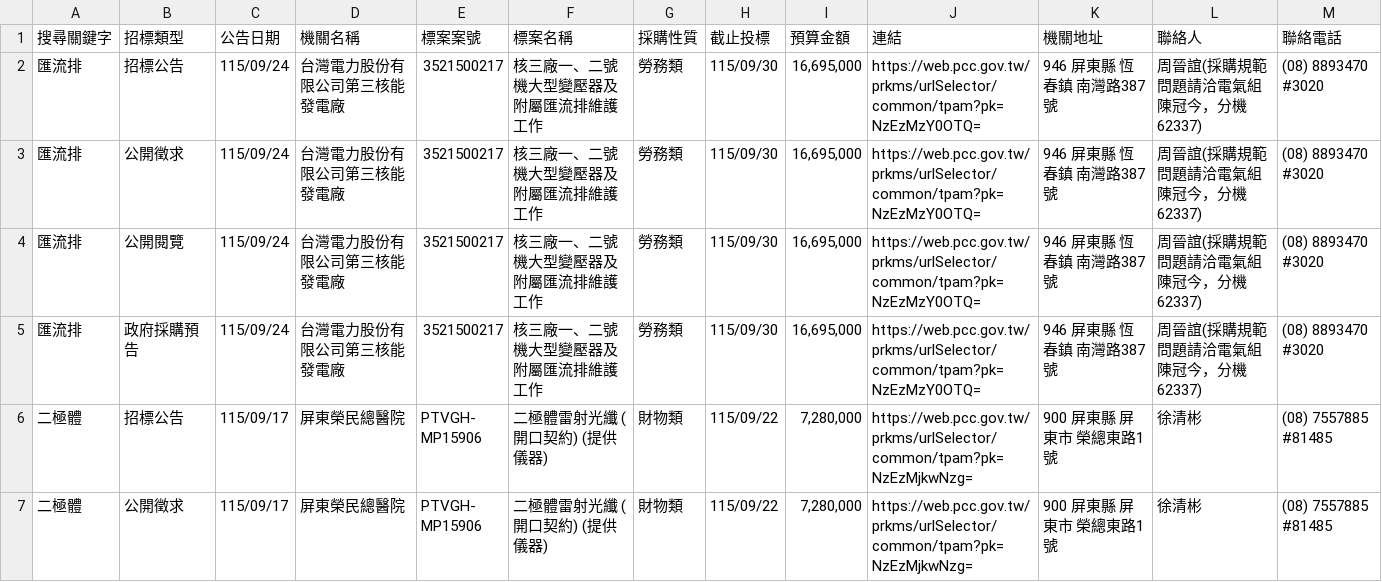
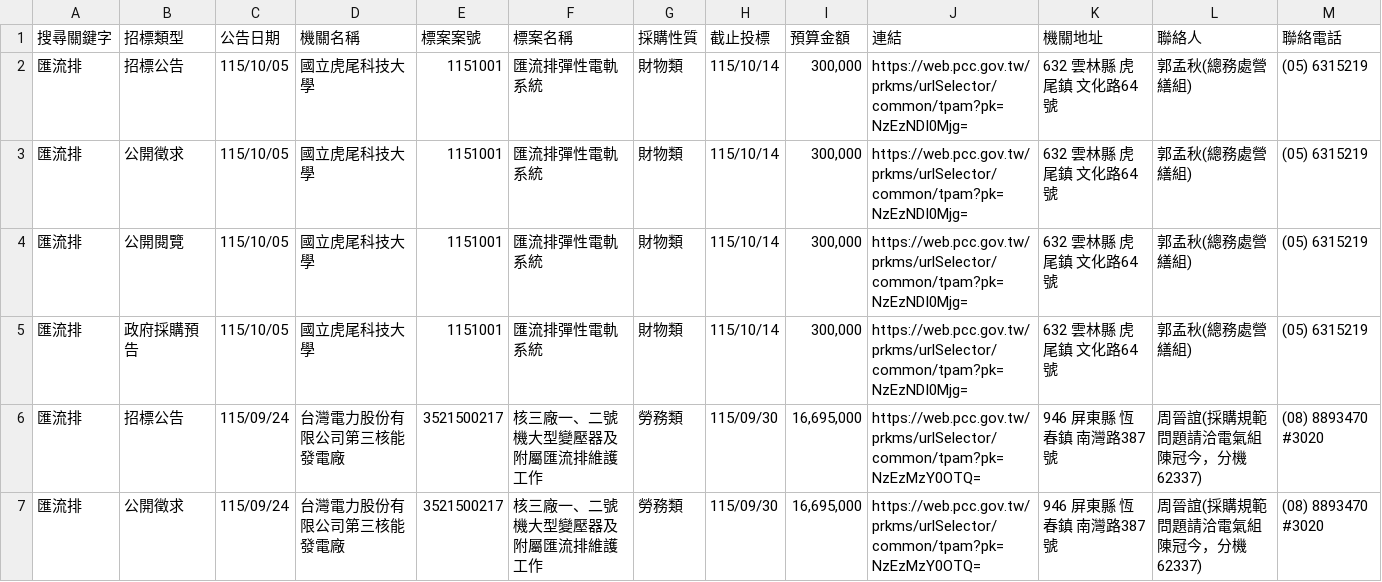
Before and after one commit to one393143/tender-tracker, a CSV file: data/database.csv, drawn as a sheet; only a part is shown; the shorter side is filled out with more unchanged rows; rows hold the shown columns only; the diff names each change by its address in the sheet, - before the commit and + after, or states it on an @@ line.

```diff
--- a/data/database.csv
+++ b/data/database.csv
+row 2: 匯流排 | 招標公告 | 115/10/05 | 國立虎尾科技大學 | 1151001 | 匯流排彈性電軌系統 | 財物類 | 115/10/14 | 300,000 | https://web.pcc.gov.tw/prkms/urlSelector/common/tpam?pk=NzEzNDI0Mjg= | 632 雲林縣 虎尾鎮 文化路64號 | 郭孟秋(總務處營繕組) | (05) 6315219
+row 3: 匯流排 | 公開徵求 | 115/10/05 | 國立虎尾科技大學 | 1151001 | 匯流排彈性電軌系統 | 財物類 | 115/10/14 | 300,000 | https://web.pcc.gov.tw/prkms/urlSelector/common/tpam?pk=NzEzNDI0Mjg= | 632 雲林縣 虎尾鎮 文化路64號 | 郭孟秋(總務處營繕組) | (05) 6315219
+row 4: 匯流排 | 公開閱覽 | 115/10/05 | 國立虎尾科技大學 | 1151001 | 匯流排彈性電軌系統 | 財物類 | 115/10/14 | 300,000 | https://web.pcc.gov.tw/prkms/urlSelector/common/tpam?pk=NzEzNDI0Mjg= | 632 雲林縣 虎尾鎮 文化路64號 | 郭孟秋(總務處營繕組) | (05) 6315219
+row 5: 匯流排 | 政府採購預告 | 115/10/05 | 國立虎尾科技大學 | 1151001 | 匯流排彈性電軌系統 | 財物類 | 115/10/14 | 300,000 | https://web.pcc.gov.tw/prkms/urlSelector/common/tpam?pk=NzEzNDI0Mjg= | 632 雲林縣 虎尾鎮 文化路64號 | 郭孟秋(總務處營繕組) | (05) 6315219
```
Also changed, not shown: data/task_1776264175035.csv.
